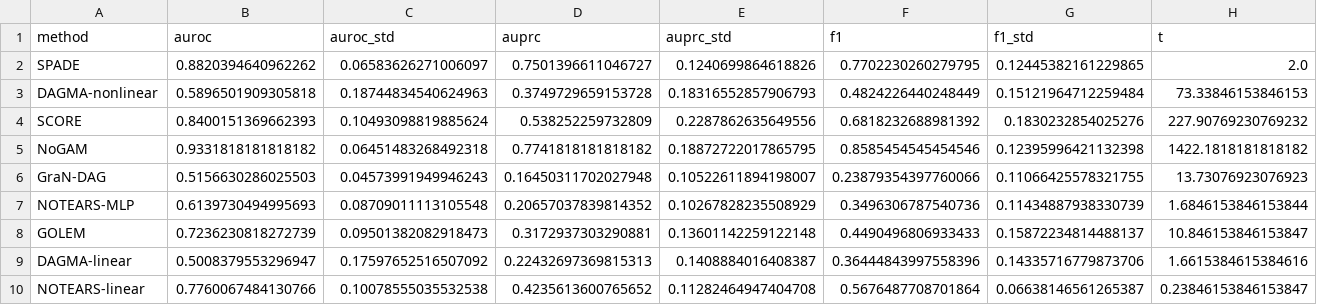
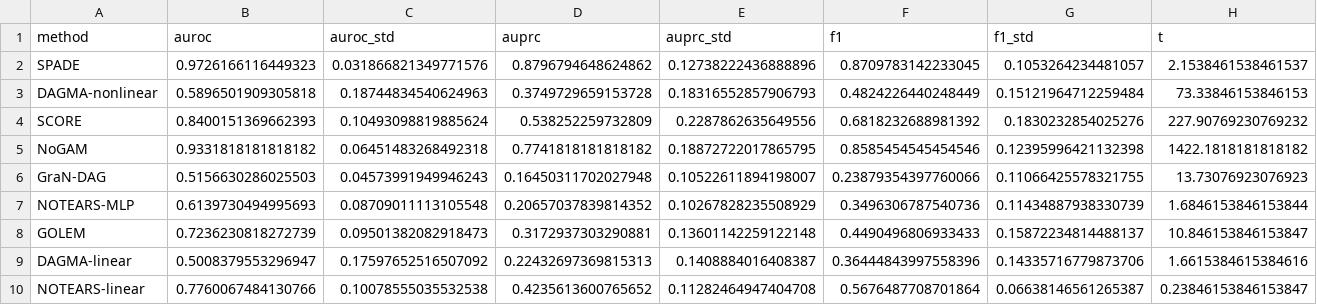
Before and after one commit to vinhqdang/KAN_time_series, a CSV file: experimental_results/instdag_agg.csv, drawn as a sheet.

```diff
--- a/experimental_results/instdag_agg.csv
+++ b/experimental_results/instdag_agg.csv
@@ -1,3 +1,3 @@
 method,auroc,auroc_std,auprc,auprc_std,f1,f1_std,t
-SPADE,0.8820394640962262,0.06583626271006097,0.7501396611046727,0.1240699864618826,0.7702230260279795,0.12445382161229865,2.0
+SPADE,0.9726166116449323,0.031866821349771576,0.8796794648624862,0.12738222436888896,0.8709783142233045,0.1053264234481057,2.1538461538461537
 DAGMA-nonlinear,0.5896501909305818,0.18744834540624963,0.3749729659153728,0.18316552857906793,0.4824226440248449,0.15121964712259484,73.33846153846153
```
Also changed, not shown: experimental_results/instdag_raw.csv, 16 other files.
